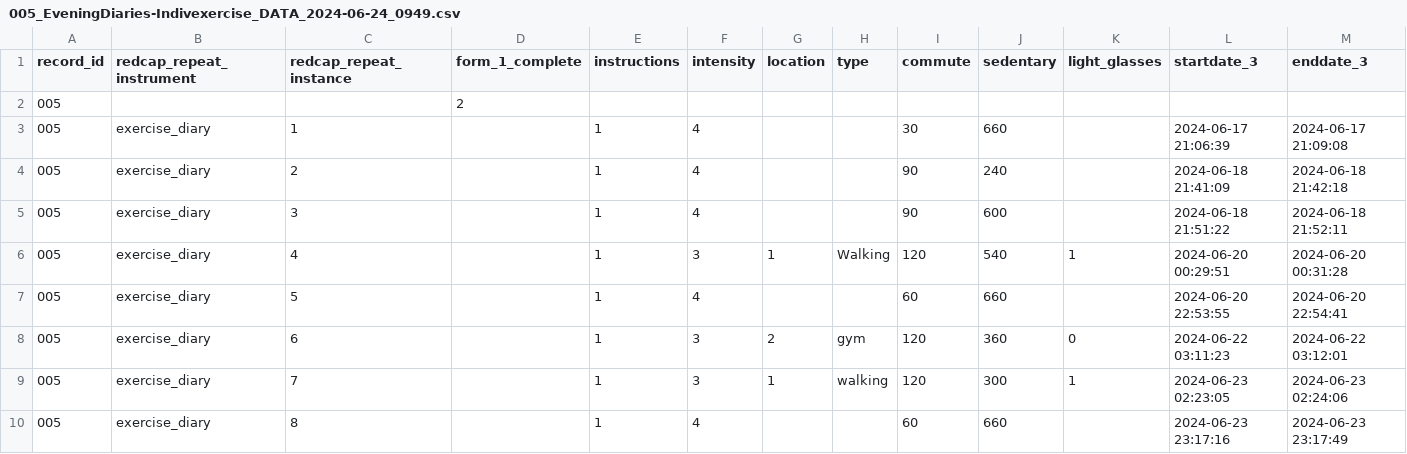
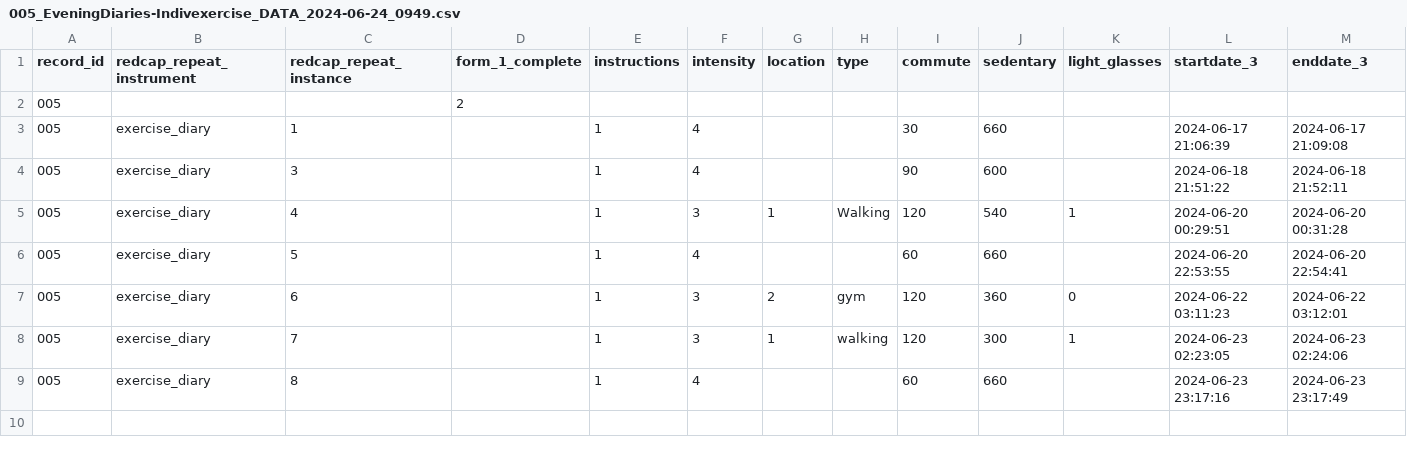
Before and after one commit to MeLiDosProject/HildenEtAl_Dataset_2025, a CSV file: data/raw/individual/ID 005/continuous/exercisediary/005_EveningDiaries-Indivexercise_DATA_2024-06-24_0949.csv, drawn as a sheet.

```diff
--- a/data/raw/individual/ID 005/continuous/exercisediary/005_EveningDiaries-Indivexercise_DATA_2024-06-24_0949.csv
+++ b/data/raw/individual/ID 005/continuous/exercisediary/005_EveningDiaries-Indivexercise_DATA_2024-06-24_0949.csv
@@ -3,3 +3,2 @@ record_id;redcap_repeat_instrument;redcap_repeat_instance;form_1_complete;instru
 005;exercise_diary;1;;1;4;;;30;660;;"2024-06-17 21:06:39";"2024-06-17 21:09:08"
-005;exercise_diary;2;;1;4;;;90;240;;"2024-06-18 21:41:09";"2024-06-18 21:42:18"
 005;exercise_diary;3;;1;4;;;90;600;;"2024-06-18 21:51:22";"2024-06-18 21:52:11"
```
Also changed, not shown: data/raw/individual/ID 003/continuous/exercisediary/003_EveningDiaries-Indivexercise_DATA_2024-06-10_0914.csv, data/raw/individual/ID 008/continuous/exercisediary/008_EveningDiaries-Indivexercise_DATA_2024-07-15_1321.csv, 4 other files.
